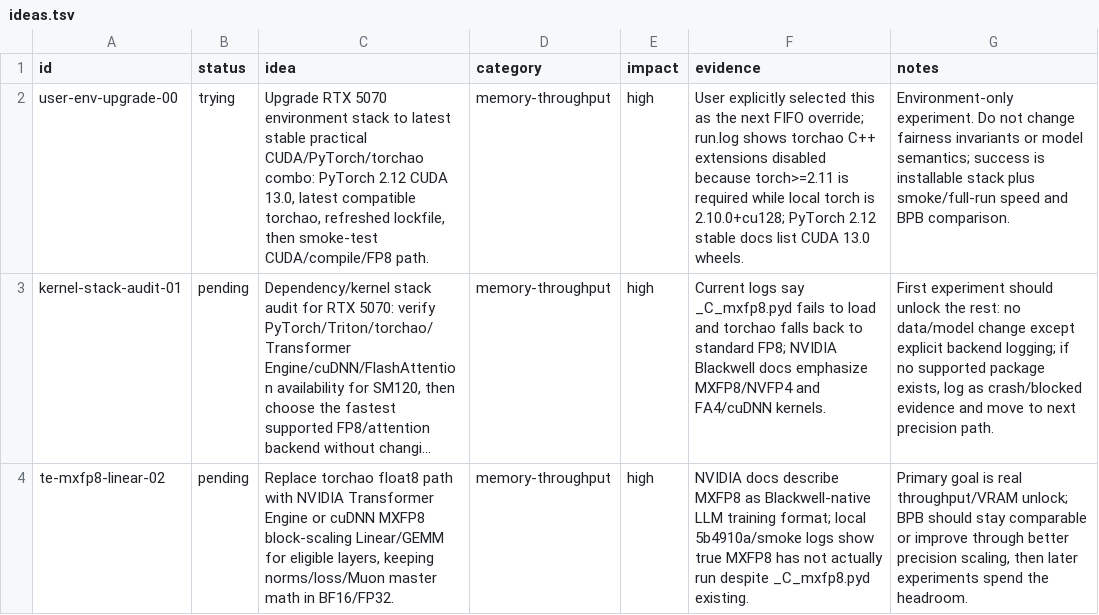
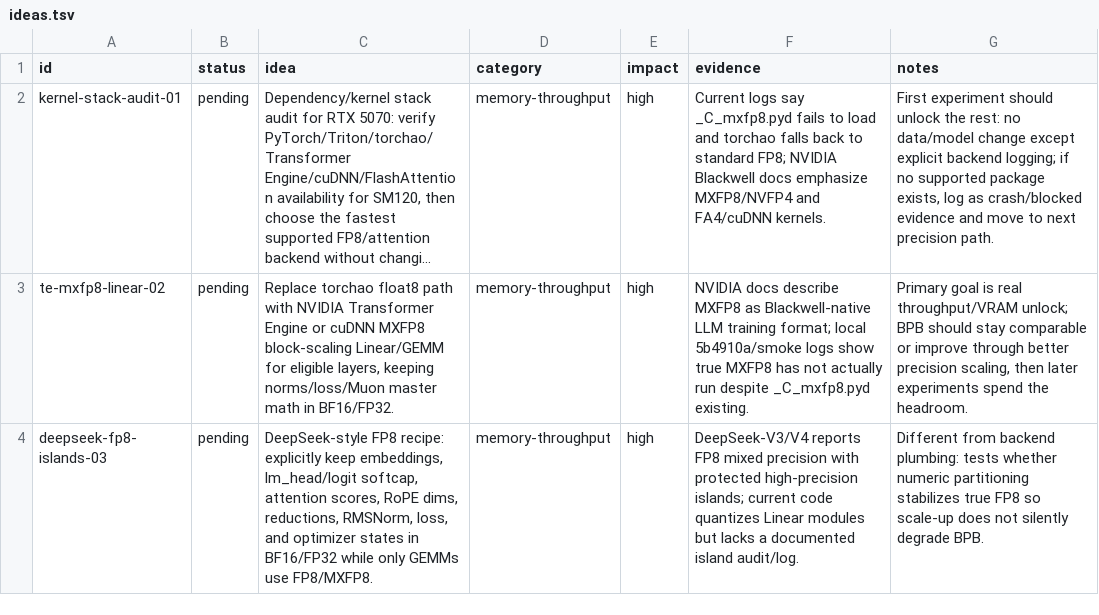
Before and after one commit to Djordje-Stojanovic/TrainRTX5070_200MTokens, a TSV file: ideas.tsv, drawn as a sheet; only a part is shown; the shorter side is filled out with more unchanged rows; long unchanged cells end in …; the diff names each change by its address in the sheet, - before the commit and + after, or states it on an @@ line.

Commit message:
ideas: remove user-env-upgrade-00 (tried)

```diff
--- a/ideas.tsv
+++ b/ideas.tsv
-row 2: user-env-upgrade-00 | trying | Upgrade RTX 5070 environment stack to latest stable practical CUDA/PyTorch/torchao combo: PyTorch 2.12 CUDA 13.0, latest compatible torchao, refreshed lockfile, then smoke-test CUDA/compile/FP8 path. | memory-throughput | high | User explicitly selected this as the next FIFO override; run.log shows torchao C++ extensions disabled because torch>=2.11 is required while local torch is 2.10.0+cu128; PyTorch 2.12 stable docs list CUDA 13.0 wheels. | Environment-only experiment. Do not change fairness invariants or model semantics; success is installable stack plus smoke/full-run speed and BPB comparison.
```
